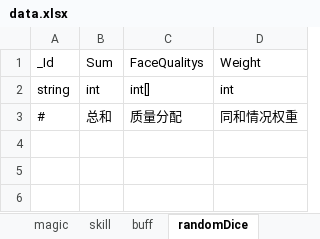
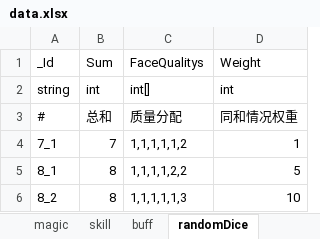
Before and after one commit to a395338563/MuqDice2, an Excel workbook: Excel/data.xlsx, sheet randomDice, drawn as a sheet; values as stored, in another font and other column widths than the file's, no borders; the diff names each change by its address in the sheet, - before the commit and + after, or states it on an @@ line.

```diff
--- a/Excel/data.xlsx (sheet randomDice)
+++ b/Excel/data.xlsx (sheet randomDice)
+row 4: 7_1 | 7 | 1,1,1,1,1,2 | 1
+row 5: 8_1 | 8 | 1,1,1,1,2,2 | 5
+row 6: 8_2 | 8 | 1,1,1,1,1,3 | 10
```
Also changed, not shown: sheet skill, sheet diceFace, sheet magic, sheet unit, sheet dice, sheet team, 51 other files.
